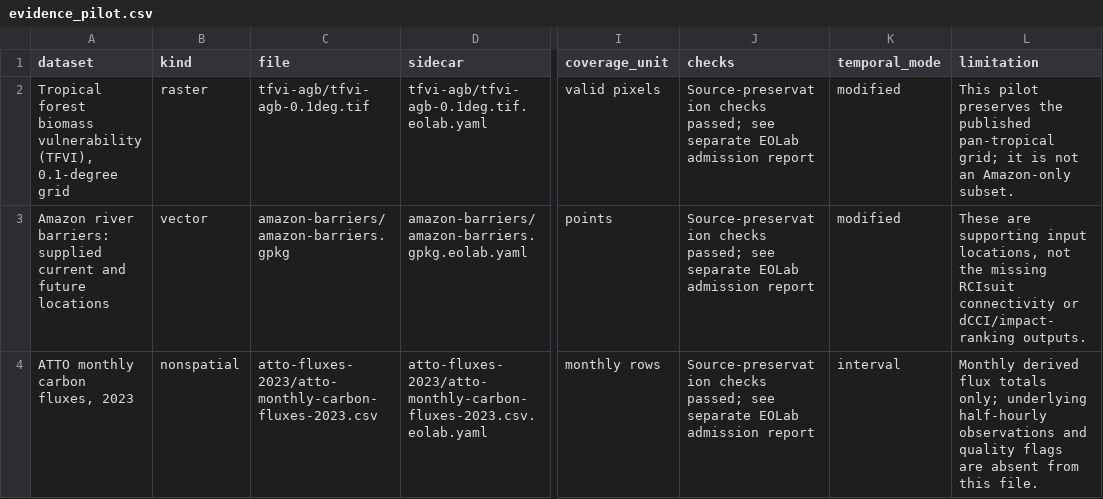
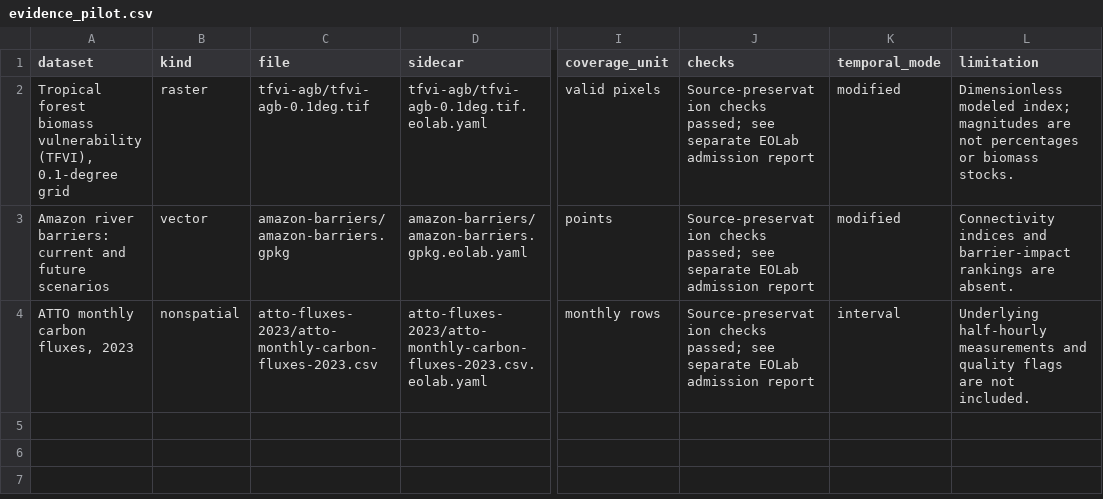
Before and after one commit to springinnovate/wwf-resilience-data-catalog, a CSV file: evidence/pilot/reports/evidence_pilot.csv, drawn as a sheet; only a part is shown, gaps mark what is left out; the diff names each change by its address in the sheet, - before the commit and + after, or states it on an @@ line.

Commit message:
Simplify pilot sidecars and preserve linked review evidence

```diff
--- a/evidence/pilot/reports/evidence_pilot.csv
+++ b/evidence/pilot/reports/evidence_pilot.csv
-L2 (limitation): This pilot preserves the published pan-tropical grid; it is not an Amazon-only subset.
+L2 (limitation): Dimensionless modeled index; magnitudes are not percentages or biomass stocks.
-A3 (dataset): …river barriers: supplied current and future locations
+A3 (dataset): …river barriers: current and future scenarios
-L3 (limitation): These are supporting input locations, not the missing RCIsuit connectivity or dCCI/impact-ranking outputs.
+L3 (limitation): Connectivity indices and barrier-impact rankings are absent.
-L4 (limitation): Monthly derived flux totals only; underlying half-hourly observations and quality flags are absent from this file.
+L4 (limitation): Underlying half-hourly measurements and quality flags are not included.
```
Also changed, not shown: 16 other files.
